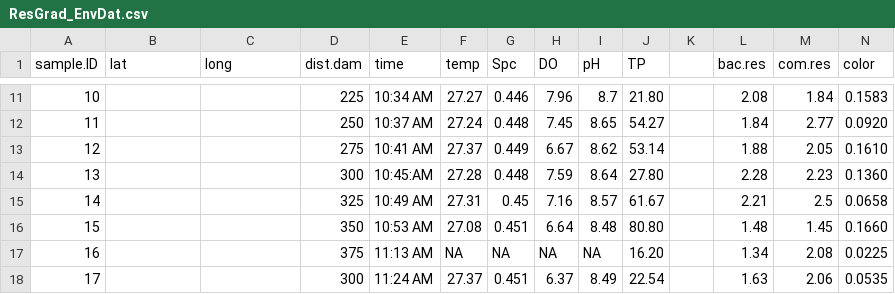
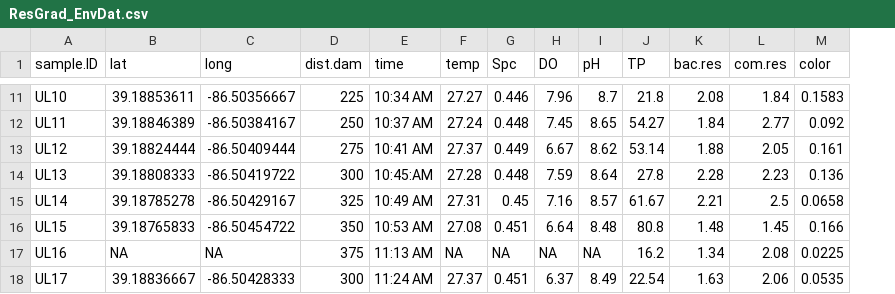
Before and after one commit to mmuscarella/ReservoirGradient, a CSV file: data/ResGrad_EnvDat.csv, drawn as a sheet; only a part is shown, gaps mark what is left out; removed rows and columns are numbered as before the commit, all else as after; the diff covers the shown part only; the diff names each change by its address in the sheet, - before the commit and + after, or states it on an @@ line.

Commit message:
updated sample ID names

```diff
--- a/data/ResGrad_EnvDat.csv
+++ b/data/ResGrad_EnvDat.csv
-column K, empty
-A11 (sample.ID): 10
+A11 (sample.ID): UL10
-B11 (lat): (empty)
+B11 (lat): 39.18853611
-C11 (long): (empty)
+C11 (long): -86.50356667
-J11 (TP): 21.80
+J11 (TP): 21.8
-A12 (sample.ID): 11
+A12 (sample.ID): UL11
-B12 (lat): (empty)
+B12 (lat): 39.18846389
-C12 (long): (empty)
+C12 (long): -86.50384167
-M12 (color): 0.0920
+M12 (color): 0.092
-A13 (sample.ID): 12
+A13 (sample.ID): UL12
-B13 (lat): (empty)
+B13 (lat): 39.18824444
-C13 (long): (empty)
+C13 (long): -86.50409444
-M13 (color): 0.1610
+M13 (color): 0.161
-A14 (sample.ID): 13
+A14 (sample.ID): UL13
-B14 (lat): (empty)
+B14 (lat): 39.18808333
-C14 (long): (empty)
+C14 (long): -86.50419722
-J14 (TP): 27.80
+J14 (TP): 27.8
-M14 (color): 0.1360
+M14 (color): 0.136
-A15 (sample.ID): 14
+A15 (sample.ID): UL14
-B15 (lat): (empty)
+B15 (lat): 39.18785278
-C15 (long): (empty)
+C15 (long): -86.50429167
-A16 (sample.ID): 15
+A16 (sample.ID): UL15
-B16 (lat): (empty)
+B16 (lat): 39.18765833
-C16 (long): (empty)
+C16 (long): -86.50454722
-J16 (TP): 80.80
+J16 (TP): 80.8
-M16 (color): 0.1660
+M16 (color): 0.166
-A17 (sample.ID): 16
+A17 (sample.ID): UL16
-B17 (lat): (empty)
+B17 (lat): NA
-C17 (long): (empty)
+C17 (long): NA
-J17 (TP): 16.20
+J17 (TP): 16.2
-A18 (sample.ID): 17
+A18 (sample.ID): UL17
-B18 (lat): (empty)
+B18 (lat): 39.18836667
-C18 (long): (empty)
+C18 (long): -86.50428333
```
Also changed, not shown: 32 edited cells elsewhere in this file.
